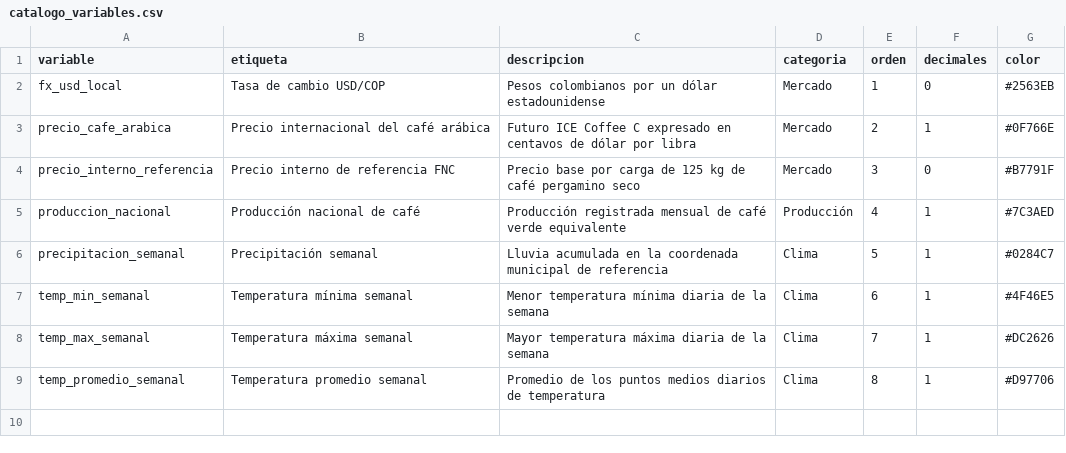
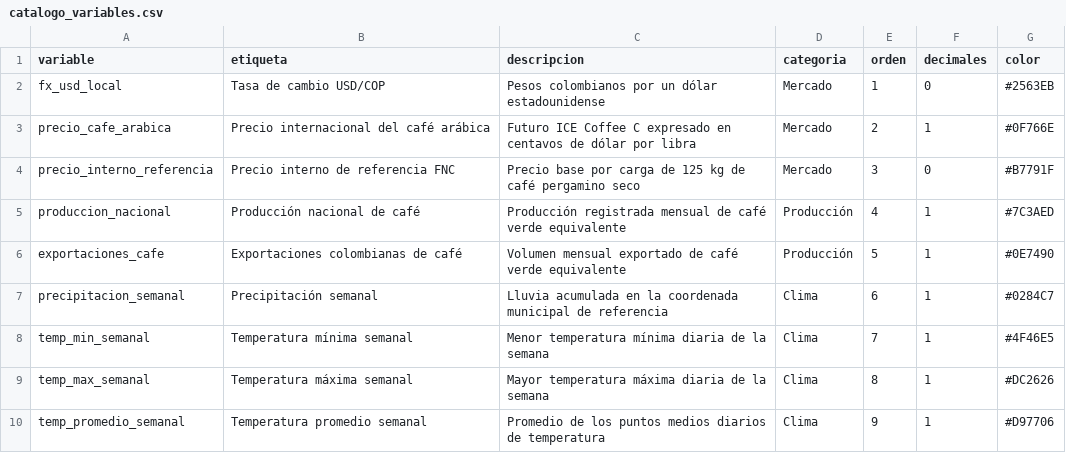
Before and after one commit to juanjosejaramillozarate-png/Monitor_Agro_Python, a CSV file: datos/visualizacion/catalogo_variables.csv, drawn as a sheet.

```diff
--- a/datos/visualizacion/catalogo_variables.csv
+++ b/datos/visualizacion/catalogo_variables.csv
@@ -5,5 +5,6 @@ precio_interno_referencia,Precio interno de referencia FNC,Precio base por carga
 produccion_nacional,Producción nacional de café,Producción registrada mensual de café verde equivalente,Producción,4,1,#7C3AED
-precipitacion_semanal,Precipitación semanal,Lluvia acumulada en la coordenada municipal de referencia,Clima,5,1,#0284C7
-temp_min_semanal,Temperatura mínima semanal,Menor temperatura mínima diaria de la semana,Clima,6,1,#4F46E5
-temp_max_semanal,Temperatura máxima semanal,Mayor temperatura máxima diaria de la semana,Clima,7,1,#DC2626
-temp_promedio_semanal,Temperatura promedio semanal,Promedio de los puntos medios diarios de temperatura,Clima,8,1,#D97706
+exportaciones_cafe,Exportaciones colombianas de café,Volumen mensual exportado de café verde equivalente,Producción,5,1,#0E7490
+precipitacion_semanal,Precipitación semanal,Lluvia acumulada en la coordenada municipal de referencia,Clima,6,1,#0284C7
+temp_min_semanal,Temperatura mínima semanal,Menor temperatura mínima diaria de la semana,Clima,7,1,#4F46E5
+temp_max_semanal,Temperatura máxima semanal,Mayor temperatura máxima diaria de la semana,Clima,8,1,#DC2626
+temp_promedio_semanal,Temperatura promedio semanal,Promedio de los puntos medios diarios de temperatura,Clima,9,1,#D97706
```
Also changed, not shown: datos/historico/historico_semanal.csv, datos/visualizacion/resumen_visual.csv, 17 other files.
